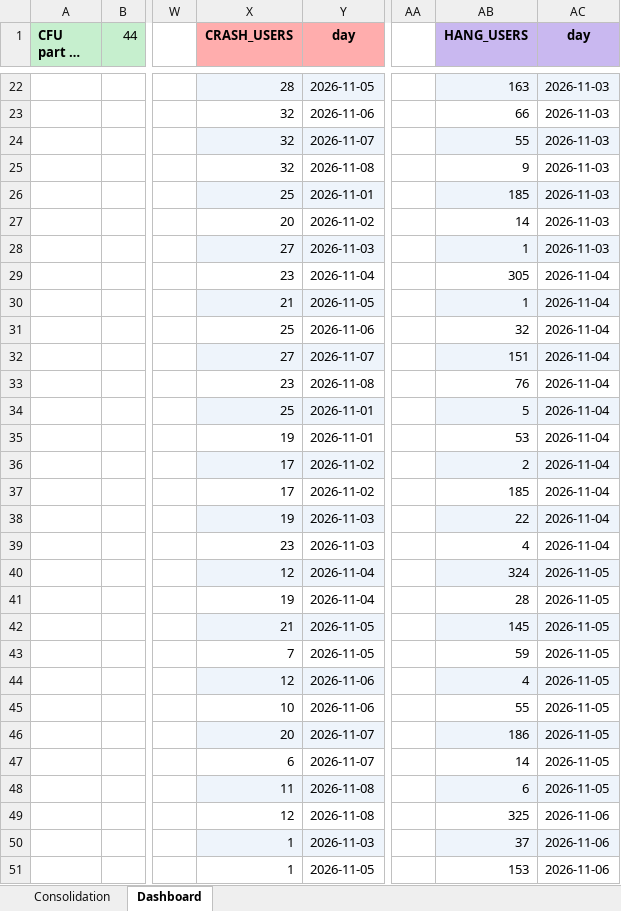
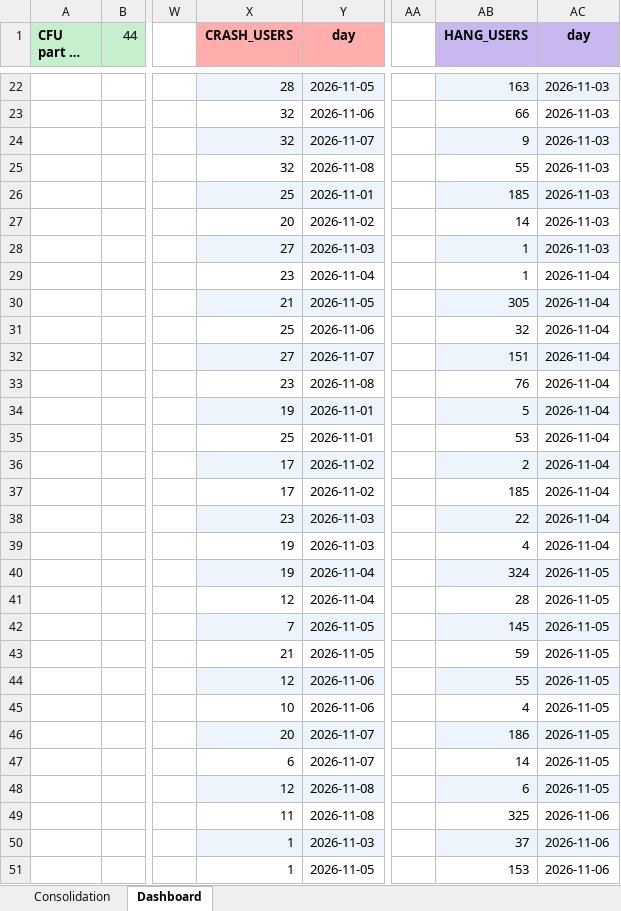
Before and after one commit to shilpa-bansal0401/rider-app-ios-reliability-dashboard, an Excel workbook: consolidation_report/sentry_data.xlsx, sheet Dashboard, drawn as a sheet; only a part is shown, gaps mark what is left out; long unchanged cells end in …; values as stored, in another font and other column widths than the file's, no borders; the diff covers the shown part only; the diff names each change by its address in the sheet, - before the commit and + after, or states it on an @@ line.

```diff
--- a/consolidation_report/sentry_data.xlsx (sheet Dashboard)
+++ b/consolidation_report/sentry_data.xlsx (sheet Dashboard)
-AB24 (HANG_USERS): 55
+AB24 (HANG_USERS): 9
-AB25 (HANG_USERS): 9
+AB25 (HANG_USERS): 55
-AB29 (HANG_USERS): 305
+AB29 (HANG_USERS): 1
-AB30 (HANG_USERS): 1
+AB30 (HANG_USERS): 305
-X34 (CRASH_USERS): 25
+X34 (CRASH_USERS): 19
-X35 (CRASH_USERS): 19
+X35 (CRASH_USERS): 25
-X38 (CRASH_USERS): 19
+X38 (CRASH_USERS): 23
-X39 (CRASH_USERS): 23
+X39 (CRASH_USERS): 19
-X40 (CRASH_USERS): 12
+X40 (CRASH_USERS): 19
-X41 (CRASH_USERS): 19
+X41 (CRASH_USERS): 12
-X42 (CRASH_USERS): 21
+X42 (CRASH_USERS): 7
-X43 (CRASH_USERS): 7
+X43 (CRASH_USERS): 21
-AB44 (HANG_USERS): 4
+AB44 (HANG_USERS): 55
-AB45 (HANG_USERS): 55
+AB45 (HANG_USERS): 4
-X48 (CRASH_USERS): 11
+X48 (CRASH_USERS): 12
-X49 (CRASH_USERS): 12
+X49 (CRASH_USERS): 11
```
Also changed, not shown: 8 edited cells elsewhere in this sheet, 2 other files.
